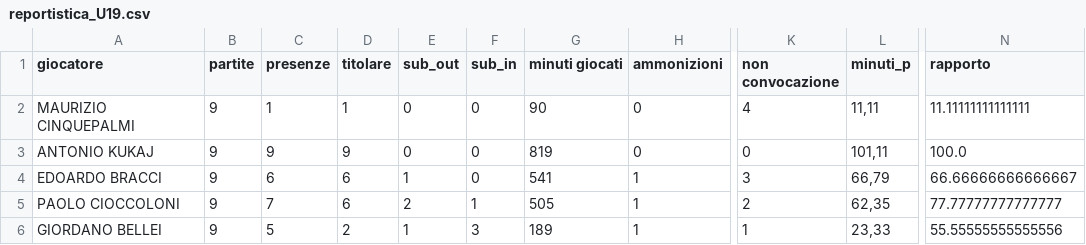
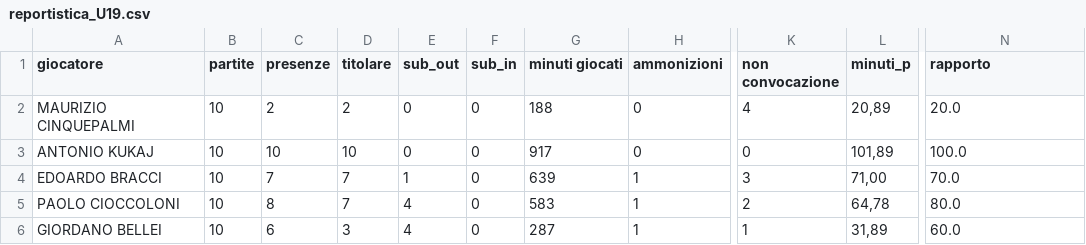
Before and after one commit to alesco1973/ASA_SGS, a CSV file: Campionato/U19/reportistica_U19.csv, drawn as a sheet; only a part is shown, gaps mark what is left out; the diff covers the shown part only; the diff names each change by its address in the sheet, - before the commit and + after, or states it on an @@ line.

```diff
--- a/Campionato/U19/reportistica_U19.csv
+++ b/Campionato/U19/reportistica_U19.csv
-B2:B6 (partite): 9
+B2:B6 (partite): 10
-C2 (presenze): 1
+C2 (presenze): 2
-D2 (titolare): 1
+D2 (titolare): 2
-G2 (minuti giocati): 90
+G2 (minuti giocati): 188
-L2 (minuti_p): 11,11
+L2 (minuti_p): 20,89
-N2 (rapporto): 11.11111111111111
+N2 (rapporto): 20.0
-C3 (presenze): 9
+C3 (presenze): 10
-D3 (titolare): 9
+D3 (titolare): 10
-G3 (minuti giocati): 819
+G3 (minuti giocati): 917
-L3 (minuti_p): 101,11
+L3 (minuti_p): 101,89
-C4 (presenze): 6
+C4 (presenze): 7
-D4:D5 (titolare): 6
+D4:D5 (titolare): 7
-G4 (minuti giocati): 541
+G4 (minuti giocati): 639
-L4 (minuti_p): 66,79
+L4 (minuti_p): 71,00
-N4 (rapporto): 66.66666666666667
+N4 (rapporto): 70.0
-C5 (presenze): 7
+C5 (presenze): 8
-E5 (sub_out): 2
+E5 (sub_out): 4
-F5 (sub_in): 1
+F5 (sub_in): 0
-G5 (minuti giocati): 505
+G5 (minuti giocati): 583
-L5 (minuti_p): 62,35
+L5 (minuti_p): 64,78
-N5 (rapporto): 77.77777777777777
+N5 (rapporto): 80.0
-C6 (presenze): 5
+C6 (presenze): 6
-D6 (titolare): 2
+D6 (titolare): 3
-E6 (sub_out): 1
+E6 (sub_out): 4
-F6 (sub_in): 3
+F6 (sub_in): 0
-G6 (minuti giocati): 189
+G6 (minuti giocati): 287
-L6 (minuti_p): 23,33
+L6 (minuti_p): 31,89
-N6 (rapporto): 55.55555555555556
+N6 (rapporto): 60.0
```
Also changed, not shown: 127 edited cells elsewhere in this file, Campionato/PrimaSquadra/reportistica_PrimaSquadra.csv, Campionato/U16P/reportistica_U16P.csv, 18 other files.
